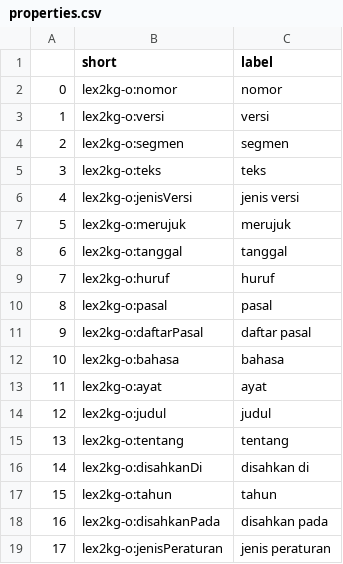
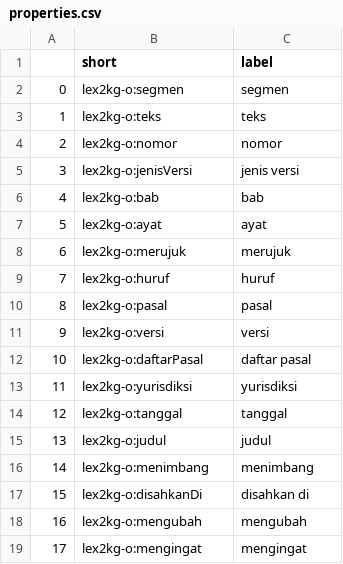
Before and after one commit to gansixeneh/A14-1_FROG, a CSV file: FROG/properties.csv, drawn as a sheet; only a part is shown; the diff covers the shown part only.

```diff
--- a/FROG/properties.csv
+++ b/FROG/properties.csv
@@ -1,19 +1,19 @@
 ,short,label
-0,lex2kg-o:nomor,nomor
-1,lex2kg-o:versi,versi
-2,lex2kg-o:segmen,segmen
-3,lex2kg-o:teks,teks
-4,lex2kg-o:jenisVersi,jenis versi
-5,lex2kg-o:merujuk,merujuk
-6,lex2kg-o:tanggal,tanggal
+0,lex2kg-o:segmen,segmen
+1,lex2kg-o:teks,teks
+2,lex2kg-o:nomor,nomor
+3,lex2kg-o:jenisVersi,jenis versi
+4,lex2kg-o:bab,bab
+5,lex2kg-o:ayat,ayat
+6,lex2kg-o:merujuk,merujuk
 7,lex2kg-o:huruf,huruf
 8,lex2kg-o:pasal,pasal
-9,lex2kg-o:daftarPasal,daftar pasal
-10,lex2kg-o:bahasa,bahasa
-11,lex2kg-o:ayat,ayat
-12,lex2kg-o:judul,judul
-13,lex2kg-o:tentang,tentang
-14,lex2kg-o:disahkanDi,disahkan di
-15,lex2kg-o:tahun,tahun
-16,lex2kg-o:disahkanPada,disahkan pada
-17,lex2kg-o:jenisPeraturan,jenis peraturan
+9,lex2kg-o:versi,versi
+10,lex2kg-o:daftarPasal,daftar pasal
+11,lex2kg-o:yurisdiksi,yurisdiksi
+12,lex2kg-o:tanggal,tanggal
+13,lex2kg-o:judul,judul
+14,lex2kg-o:menimbang,menimbang
+15,lex2kg-o:disahkanDi,disahkan di
+16,lex2kg-o:mengubah,mengubah
+17,lex2kg-o:mengingat,mengingat
```
Also changed, not shown: 20 edited cells elsewhere in this file, 4 other files.
